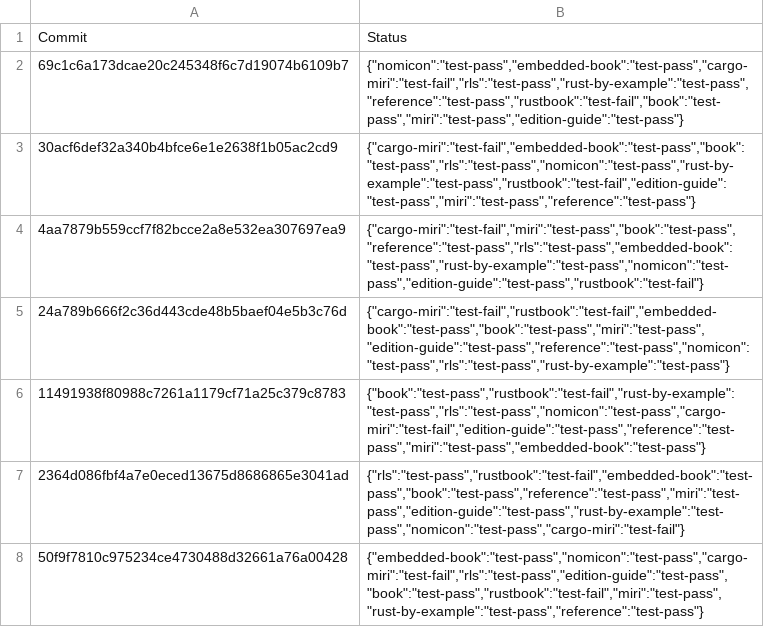
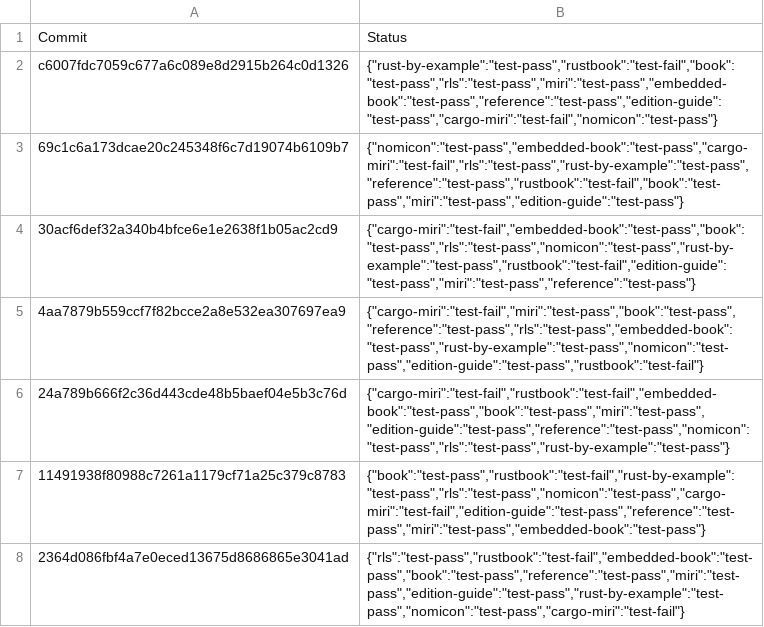
Before and after one commit to rust-lang-nursery/rust-toolstate, a TSV file: history/windows.tsv, drawn as a sheet; only a part is shown; the shorter side is filled out with more unchanged rows.

Commit message:
(windows CI update)

```diff
--- a/history/windows.tsv
+++ b/history/windows.tsv
@@ -1,2 +1,3 @@
 Commit	Status
+c6007fdc7059c677a6c089e8d2915b264c0d1326	{"rust-by-example":"test-pass","rustbook":"test-fail","book":"test-pass","rls":"test-pass","miri":"test-pass","embedded-book":"test-pass","reference":"test-pass","edition-guide":"test-pass","cargo-miri":"test-fail","nomicon":"test-pass"}
 69c1c6a173dcae20c245348f6c7d19074b6109b7	{"nomicon":"test-pass","embedded-book":"test-pass","cargo-miri":"test-fail","rls":"test-pass","rust-by-example":"test-pass","reference":"test-pass","rustbook":"test-fail","book":"test-pass","miri":"test-pass","edition-guide":"test-pass"}
```
